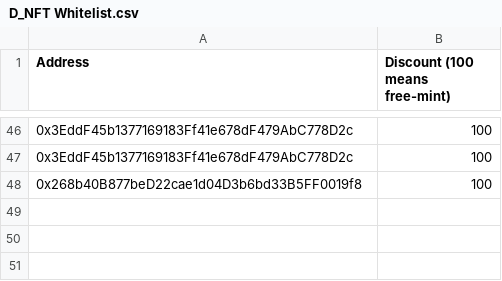
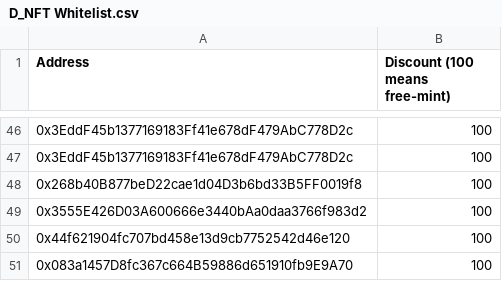
Before and after one commit to Debond-Protocol/Debond-NFT, a CSV file: D_NFT Whitelist.csv, drawn as a sheet; only a part is shown, gaps mark what is left out.

Commit message:
Update D_NFT Whitelist.csv

```diff
--- a/D_NFT Whitelist.csv
+++ b/D_NFT Whitelist.csv
@@ -48 +48,4 @@ Address,Discount (100 means free-mint)
 0x268b40B877beD22cae1d04D3b6bd33B5FF0019f8,100
+0x3555E426D03A600666e3440bAa0daa3766f983d2,100
+0x44f621904fc707bd458e13d9cb7752542d46e120,100
+0x083a1457D8fc367c664B59886d651910fb9E9A70,100
```
